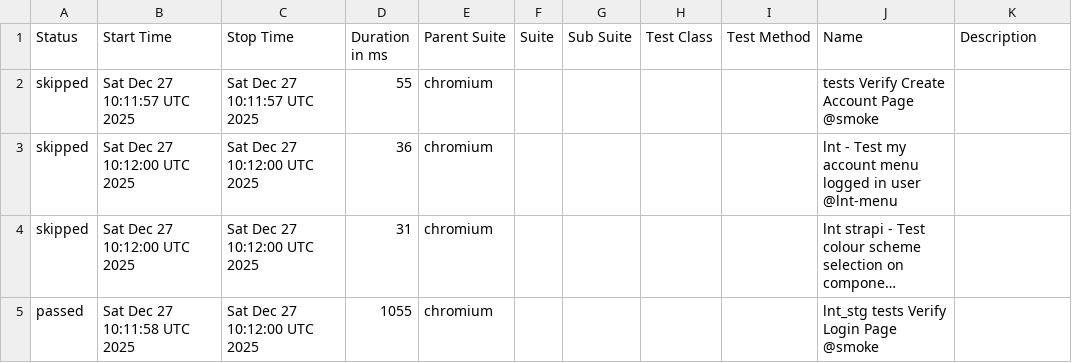
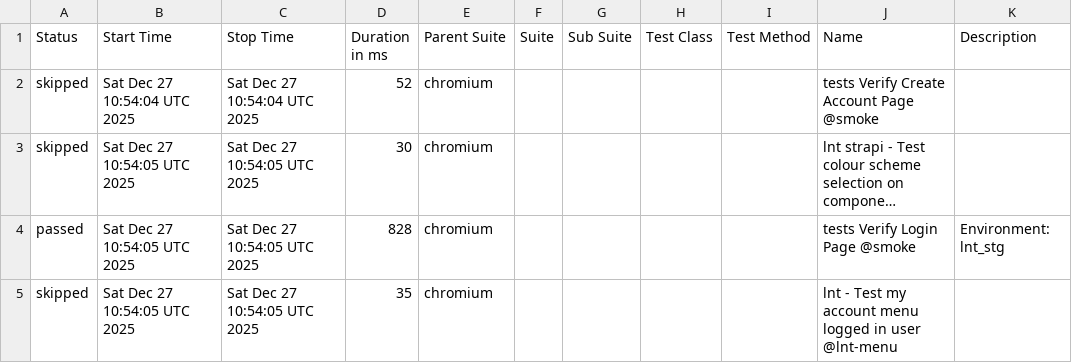
Before and after one commit to Serhiinv/typescript-playwright, a CSV file: allure-report/data/suites.csv, drawn as a sheet; long unchanged cells end in …; removed rows and columns are numbered as before the commit, all else as after; the diff names each change by its address in the sheet, - before the commit and + after, or states it on an @@ line.

```diff
--- a/allure-report/data/suites.csv
+++ b/allure-report/data/suites.csv
-B2 (Start Time): Sat Dec 27 10:11:57 UTC 2025
+B2 (Start Time): Sat Dec 27 10:54:04 UTC 2025
-C2 (Stop Time): Sat Dec 27 10:11:57 UTC 2025
+C2 (Stop Time): Sat Dec 27 10:54:04 UTC 2025
-D2 (Duration in ms): 55
+D2 (Duration in ms): 52
-row 3: skipped | Sat Dec 27 10:12:00 UTC 2025 | Sat Dec 27 10:12:00 UTC 2025 | 36 | chromium |  |  |  |  | lnt - Test my account menu logged in user @lnt-menu
-B3 (Start Time): Sat Dec 27 10:12:00 UTC 2025
+B3 (Start Time): Sat Dec 27 10:54:05 UTC 2025
-C3:C4 (Stop Time): Sat Dec 27 10:12:00 UTC 2025
+C3:C4 (Stop Time): Sat Dec 27 10:54:05 UTC 2025
-D3 (Duration in ms): 31
+D3 (Duration in ms): 30
-B4 (Start Time): Sat Dec 27 10:11:58 UTC 2025
+B4 (Start Time): Sat Dec 27 10:54:05 UTC 2025
-D4 (Duration in ms): 1055
+D4 (Duration in ms): 828
-J4 (Name): lnt_stg tests Verify Login Page @smoke
+J4 (Name): tests Verify Login Page @smoke
-K4 (Description): (empty)
+K4 (Description): Environment: lnt_stg
+row 5: skipped | Sat Dec 27 10:54:05 UTC 2025 | Sat Dec 27 10:54:05 UTC 2025 | 35 | chromium |  |  |  |  | lnt - Test my account menu logged in user @lnt-menu
```
Also changed, not shown: 25 other files.
